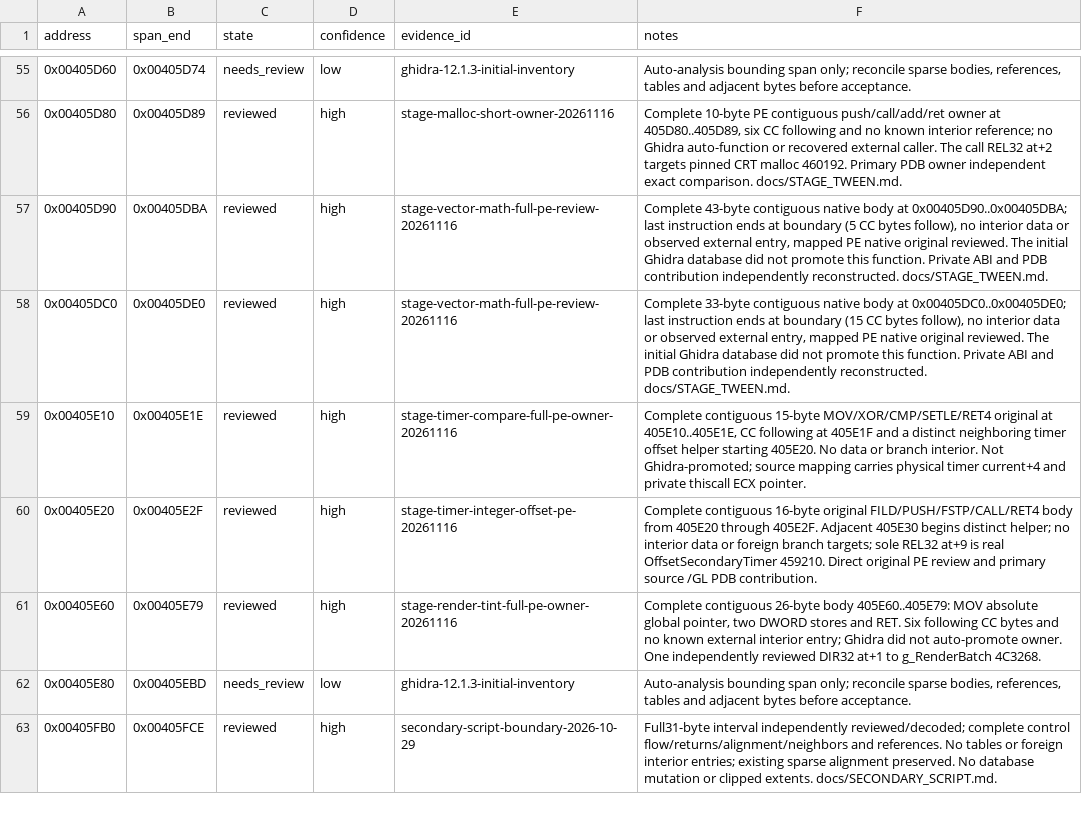
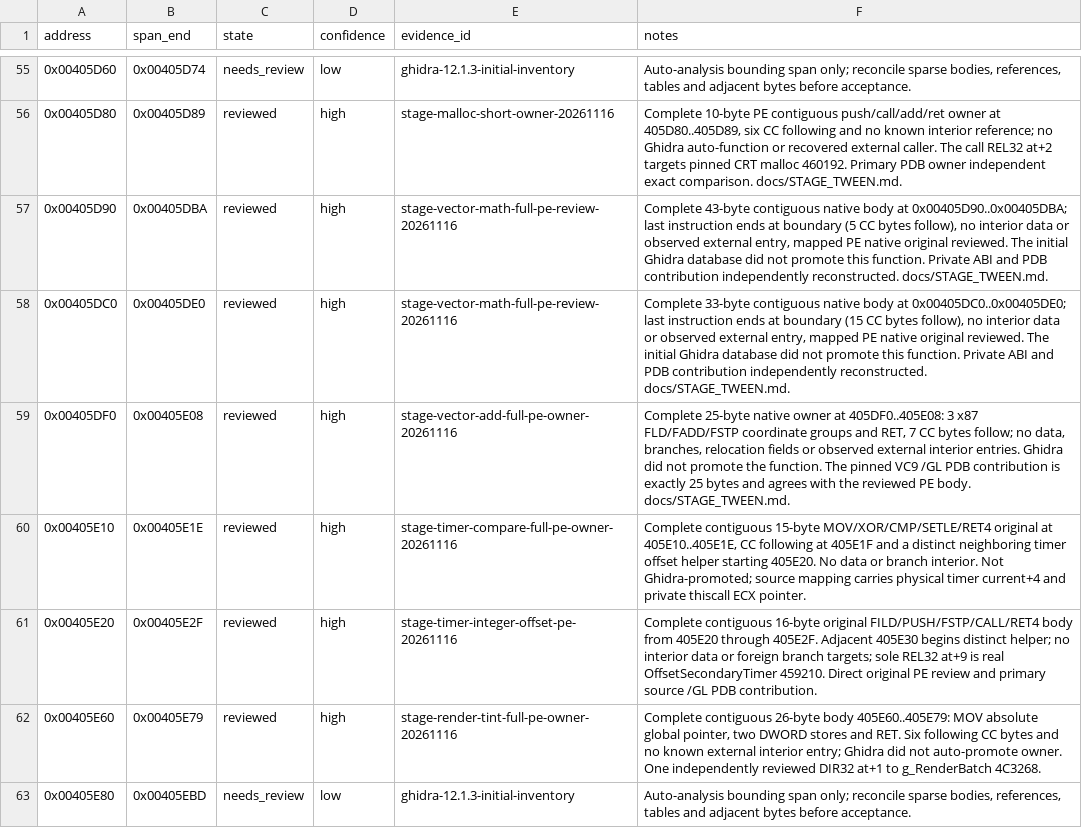
Before and after one commit to N0zoM1z0/th11, a CSV file: config/function-boundaries.csv, drawn as a sheet; only a part is shown, gaps mark what is left out; the shorter side is filled out with more unchanged rows.

Commit message:
gpt-web: recover exact stage vector addition member operator

```diff
--- a/config/function-boundaries.csv
+++ b/config/function-boundaries.csv
@@ -58,2 +58,3 @@ address,span_end,state,confidence,evidence_id,notes
 0x00405DC0,0x00405DE0,reviewed,high,stage-vector-math-full-pe-review-20261116,"Complete 33-byte contiguous native body at 0x00405DC0..0x00405DE0; last instruction ends at boundary (15 CC bytes follow), no interior data or observed external entry, mapped PE native original reviewed. The initial Ghidra database did not promote this function. Private ABI and PDB contribution independently reconstructed. docs/STAGE_TWEEN.md."
+0x00405DF0,0x00405E08,reviewed,high,stage-vector-add-full-pe-owner-20261116,"Complete 25-byte native owner at 405DF0..405E08: 3 x87 FLD/FADD/FSTP coordinate groups and RET, 7 CC bytes follow; no data, branches, relocation fields or observed external interior entries. Ghidra did not promote the function. The pinned VC9 /GL PDB contribution is exactly 25 bytes and agrees with the reviewed PE body. docs/STAGE_TWEEN.md."
 0x00405E10,0x00405E1E,reviewed,high,stage-timer-compare-full-pe-owner-20261116,"Complete contiguous 15-byte MOV/XOR/CMP/SETLE/RET4 original at 405E10..405E1E, CC following at 405E1F and a distinct neighboring timer offset helper starting 405E20. No data or branch interior. Not Ghidra-promoted; source mapping carries physical timer current+4 and private thiscall ECX pointer."
```
Also changed, not shown: config/function-origins.csv, config/implemented.csv, 9 other files.
